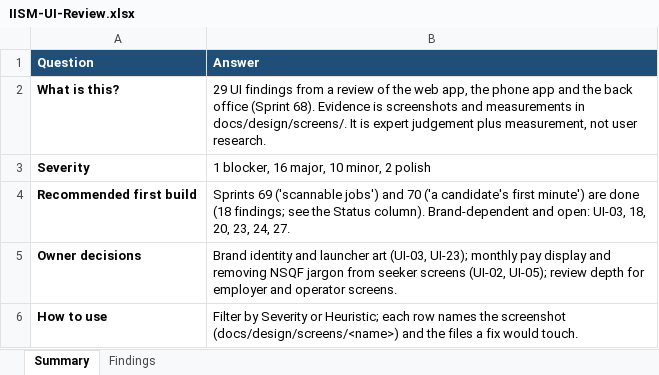
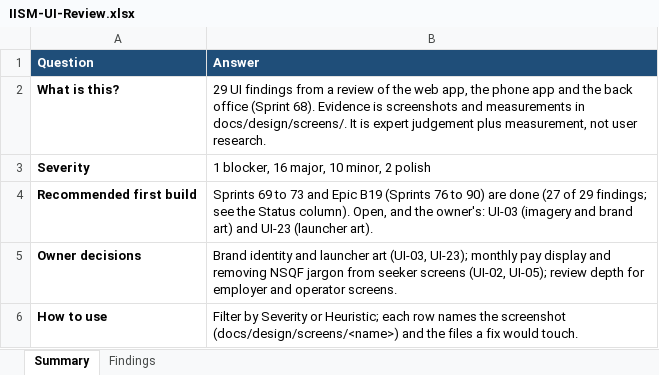
Before and after one commit to hegdekattehnew/iism, an Excel workbook: docs/design/IISM-UI-Review.xlsx, sheet Summary, drawn as a sheet; values as stored, in another font and other column widths than the file's, no borders; the diff names each change by its address in the sheet, - before the commit and + after, or states it on an @@ line.

```diff
--- a/docs/design/IISM-UI-Review.xlsx (sheet Summary)
+++ b/docs/design/IISM-UI-Review.xlsx (sheet Summary)
-B4 (Answer): Sprints 69 ('scannable jobs') and 70 ('a candidate's first minute') are done (18 findings; see the Status column). Brand-dependent and open: UI-03, 18, 20, 23, 24, 27.
+B4 (Answer): Sprints 69 to 73 and Epic B19 (Sprints 76 to 90) are done (27 of 29 findings; see the Status column). Open, and the owner's: UI-03 (imagery and brand art) and UI-23 (launcher art).
```
Also changed, not shown: sheet Findings, docs/adr/IISM-ADR-Register.xlsx, 21 other files.
